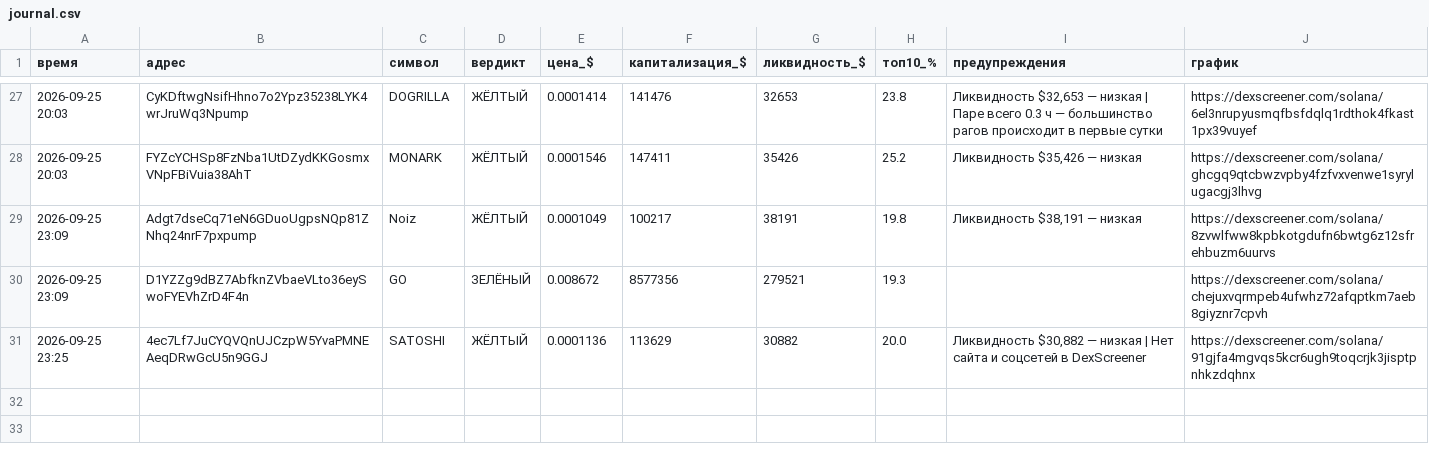
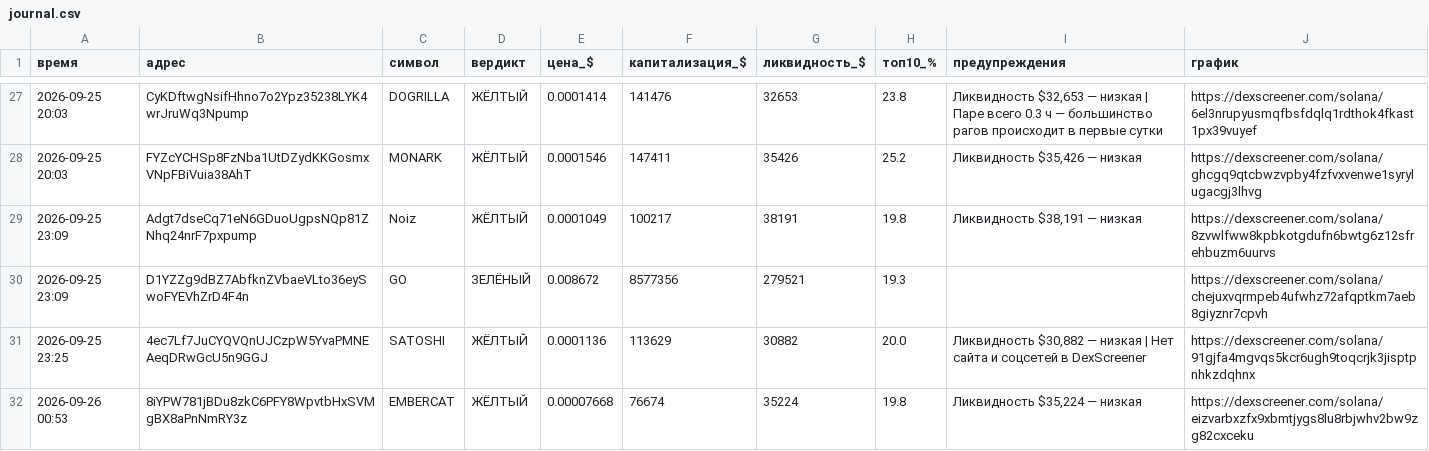
Before and after one commit to kovalkovulian-creator/crypto-scanner-github, a CSV file: journal.csv, drawn as a sheet; only a part is shown, gaps mark what is left out.

```diff
--- a/journal.csv
+++ b/journal.csv
@@ -31 +31,2 @@
 2026-09-25 23:25,4ec7Lf7JuCYQVQnUJCzpW5YvaPMNEAeqDRwGcU5n9GGJ,SATOSHI,ЖЁЛТЫЙ,0.0001136,113629,30882,20.0,"Ликвидность $30,882 — низкая | Нет сайта и соцсетей в DexScreener",https://dexscreener.com/solana/91gjfa4mgvqs5kcr6ugh9toqcrjk3jisptpnhkzdqhnx
+2026-09-26 00:53,8iYPW781jBDu8zkC6PFY8WpvtbHxSVMgBX8aPnNmRY3z,EMBERCAT,ЖЁЛТЫЙ,0.00007668,76674,35224,19.8,"Ликвидность $35,224 — низкая",https://dexscreener.com/solana/eizvarbxzfx9xbmtjygs8lu8rbjwhv2bw9zg82cxceku
```
Also changed, not shown: 2 other files.
